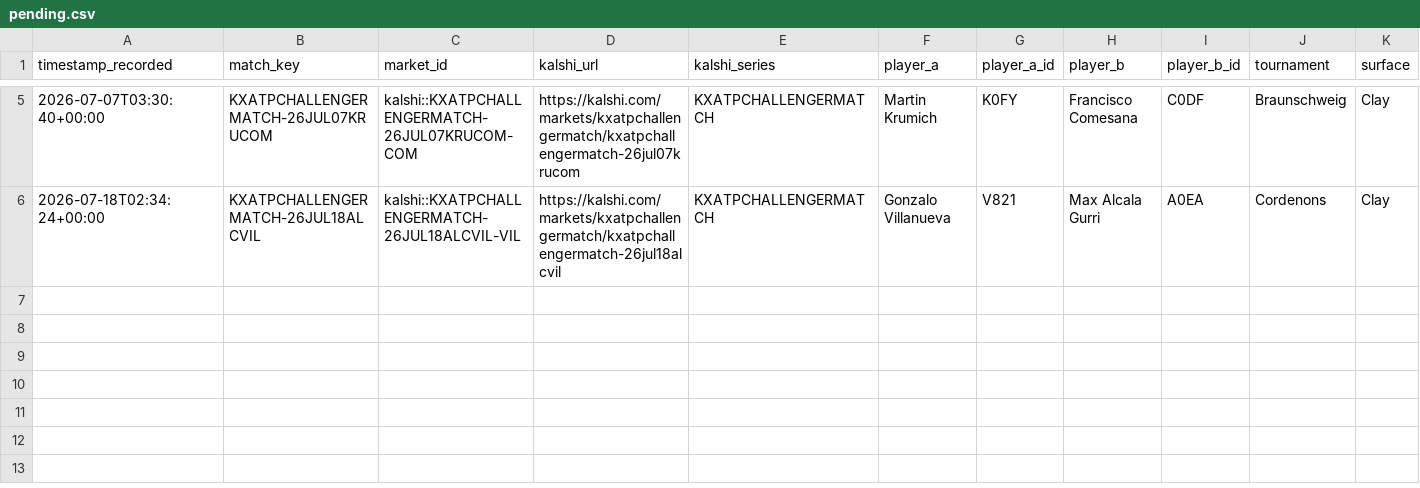
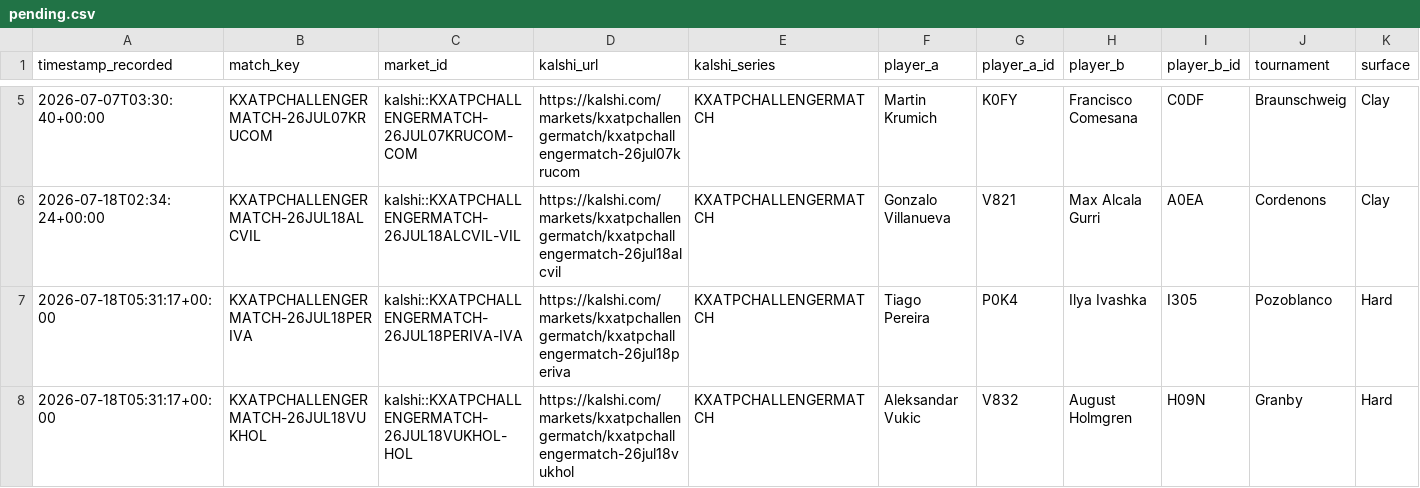
Before and after one commit to TKM6403/tennis-prediction-market, a CSV file: data/paper_trades/pending.csv, drawn as a sheet; only a part is shown, gaps mark what is left out; rows hold the shown columns only; the diff names each change by its address in the sheet, - before the commit and + after, or states it on an @@ line.

Commit message:
auto(paper-trader): 2026-07-18T05:32:24Z scan/settle

```diff
--- a/data/paper_trades/pending.csv
+++ b/data/paper_trades/pending.csv
+row 7: 2026-07-18T05:31:17+00:00 | KXATPCHALLENGERMATCH-26JUL18PERIVA | kalshi::KXATPCHALLENGERMATCH-26JUL18PERIVA-IVA | https://kalshi.com/markets/kxatpchallengermatch/kxatpchallengermatch-26jul18periva | KXATPCHALLENGERMATCH | Tiago Pereira | P0K4 | Ilya Ivashka | I305 | Pozoblanco | Hard
+row 8: 2026-07-18T05:31:17+00:00 | KXATPCHALLENGERMATCH-26JUL18VUKHOL | kalshi::KXATPCHALLENGERMATCH-26JUL18VUKHOL-HOL | https://kalshi.com/markets/kxatpchallengermatch/kxatpchallengermatch-26jul18vukhol | KXATPCHALLENGERMATCH | Aleksandar Vukic | V832 | August Holmgren | H09N | Granby | Hard
```
Also changed, not shown: 4 other files.
